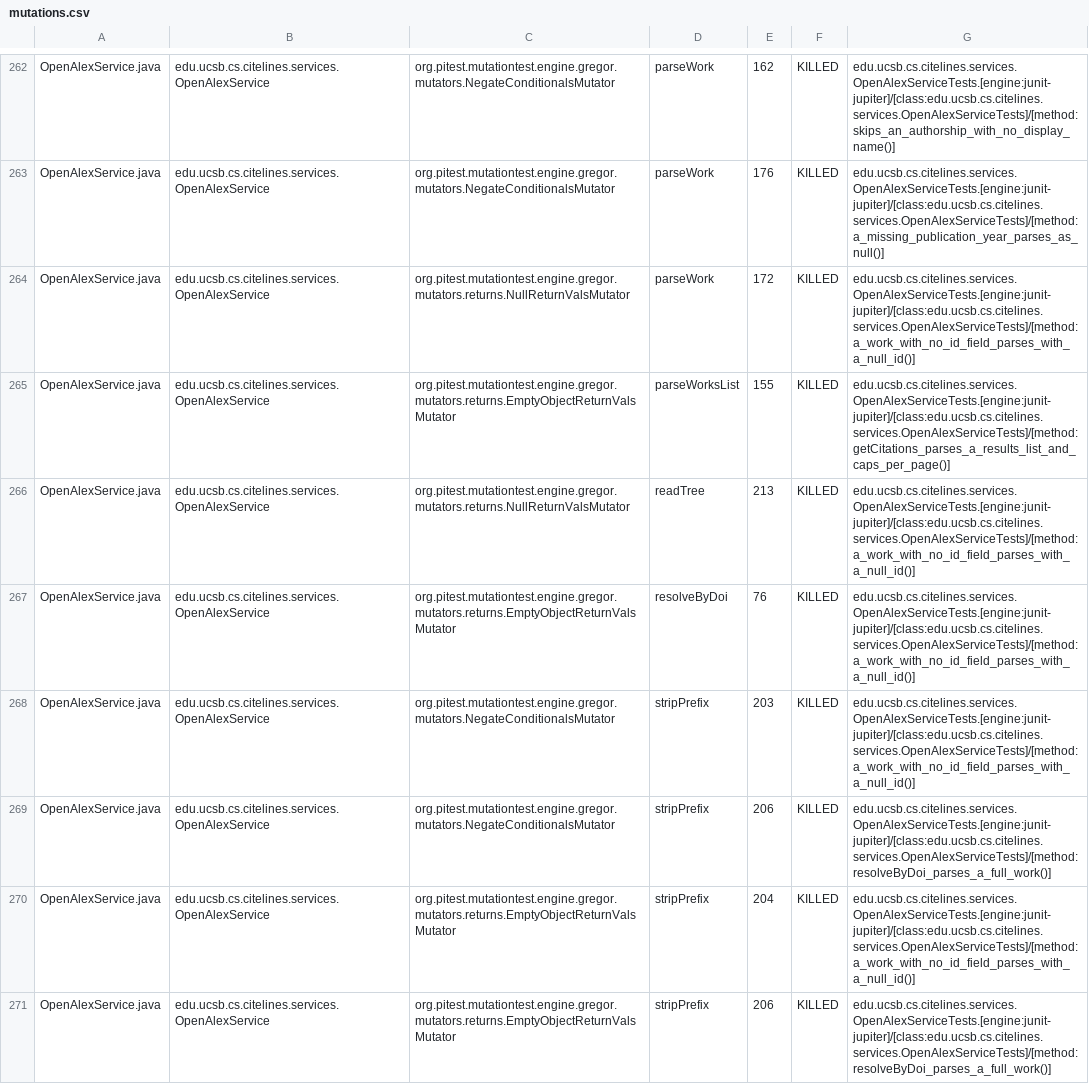
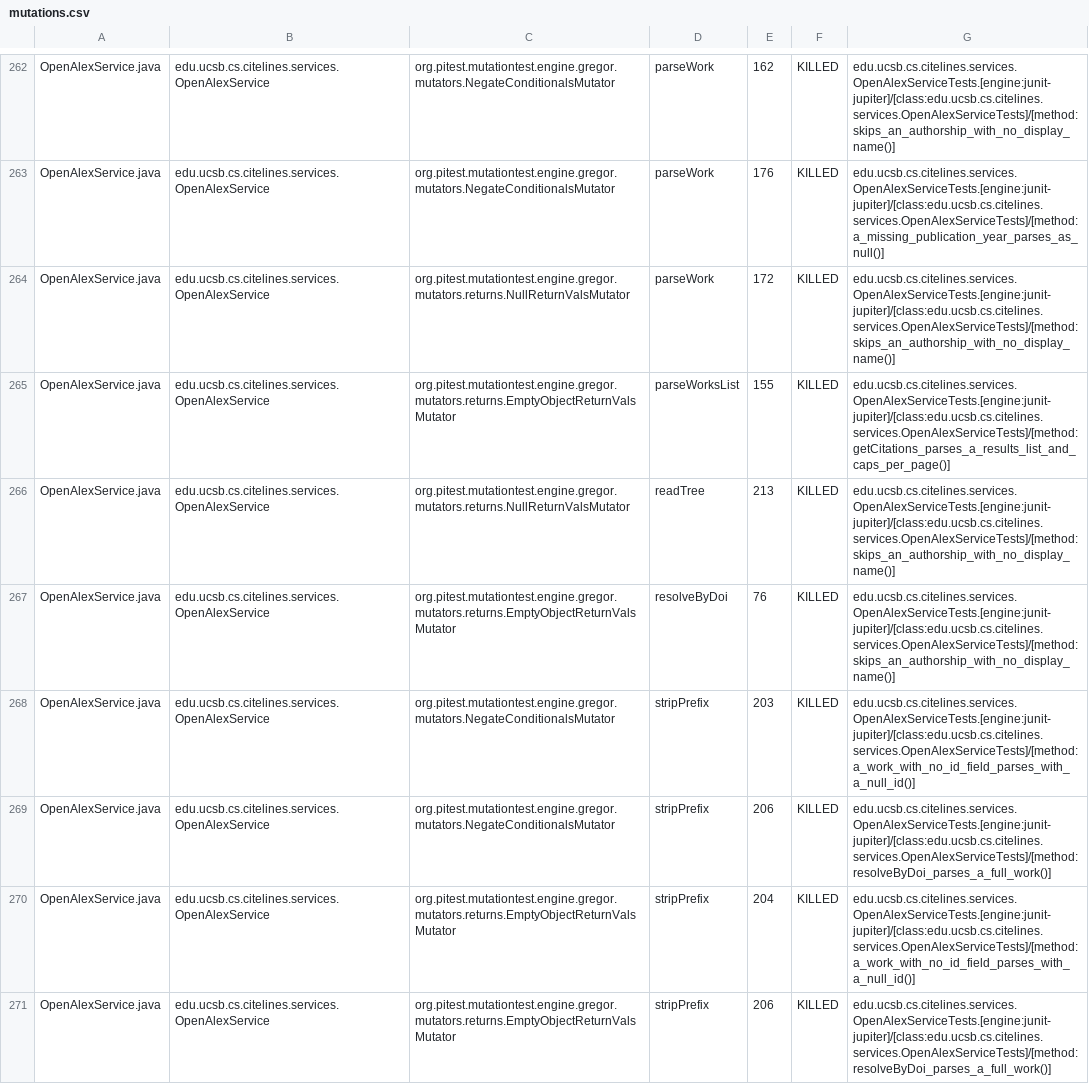
Before and after one commit to ucsb-cs156/proj-citelines, a CSV file: prs/44/pitest/mutations.csv, drawn as a sheet; only a part is shown, gaps mark what is left out; the diff covers the shown part only.

```diff
--- a/prs/44/pitest/mutations.csv
+++ b/prs/44/pitest/mutations.csv
@@ -263,6 +263,6 @@ OpenAlexService.java,edu.ucsb.cs.citelines.services.OpenAlexService,org.pitest.m
 OpenAlexService.java,edu.ucsb.cs.citelines.services.OpenAlexService,org.pitest.mutationtest.engine.gregor.mutators.NegateConditionalsMutator,parseWork,176,KILLED,edu.ucsb.cs.citelines.services.OpenAlexServiceTests.[engine:junit-jupiter]/[class:edu.ucsb.cs.citelines.services.OpenAlexServiceTests]/[method:a_missing_publication_year_parses_as_null()]
-OpenAlexService.java,edu.ucsb.cs.citelines.services.OpenAlexService,org.pitest.mutationtest.engine.gregor.mutators.returns.NullReturnValsMutator,parseWork,172,KILLED,edu.ucsb.cs.citelines.services.OpenAlexServiceTests.[engine:junit-jupiter]/[class:edu.ucsb.cs.citelines.services.OpenAlexServiceTests]/[method:a_work_with_no_id_field_parses_with_a_null_id()]
+OpenAlexService.java,edu.ucsb.cs.citelines.services.OpenAlexService,org.pitest.mutationtest.engine.gregor.mutators.returns.NullReturnValsMutator,parseWork,172,KILLED,edu.ucsb.cs.citelines.services.OpenAlexServiceTests.[engine:junit-jupiter]/[class:edu.ucsb.cs.citelines.services.OpenAlexServiceTests]/[method:skips_an_authorship_with_no_display_name()]
 OpenAlexService.java,edu.ucsb.cs.citelines.services.OpenAlexService,org.pitest.mutationtest.engine.gregor.mutators.returns.EmptyObjectReturnValsMutator,parseWorksList,155,KILLED,edu.ucsb.cs.citelines.services.OpenAlexServiceTests.[engine:junit-jupiter]/[class:edu.ucsb.cs.citelines.services.OpenAlexServiceTests]/[method:getCitations_parses_a_results_list_and_caps_per_page()]
-OpenAlexService.java,edu.ucsb.cs.citelines.services.OpenAlexService,org.pitest.mutationtest.engine.gregor.mutators.returns.NullReturnValsMutator,readTree,213,KILLED,edu.ucsb.cs.citelines.services.OpenAlexServiceTests.[engine:junit-jupiter]/[class:edu.ucsb.cs.citelines.services.OpenAlexServiceTests]/[method:a_work_with_no_id_field_parses_with_a_null_id()]
-OpenAlexService.java,edu.ucsb.cs.citelines.services.OpenAlexService,org.pitest.mutationtest.engine.gregor.mutators.returns.EmptyObjectReturnValsMutator,resolveByDoi,76,KILLED,edu.ucsb.cs.citelines.services.OpenAlexServiceTests.[engine:junit-jupiter]/[class:edu.ucsb.cs.citelines.services.OpenAlexServiceTests]/[method:a_work_with_no_id_field_parses_with_a_null_id()]
+OpenAlexService.java,edu.ucsb.cs.citelines.services.OpenAlexService,org.pitest.mutationtest.engine.gregor.mutators.returns.NullReturnValsMutator,readTree,213,KILLED,edu.ucsb.cs.citelines.services.OpenAlexServiceTests.[engine:junit-jupiter]/[class:edu.ucsb.cs.citelines.services.OpenAlexServiceTests]/[method:skips_an_authorship_with_no_display_name()]
+OpenAlexService.java,edu.ucsb.cs.citelines.services.OpenAlexService,org.pitest.mutationtest.engine.gregor.mutators.returns.EmptyObjectReturnValsMutator,resolveByDoi,76,KILLED,edu.ucsb.cs.citelines.services.OpenAlexServiceTests.[engine:junit-jupiter]/[class:edu.ucsb.cs.citelines.services.OpenAlexServiceTests]/[method:skips_an_authorship_with_no_display_name()]
 OpenAlexService.java,edu.ucsb.cs.citelines.services.OpenAlexService,org.pitest.mutationtest.engine.gregor.mutators.NegateConditionalsMutator,stripPrefix,203,KILLED,edu.ucsb.cs.citelines.services.OpenAlexServiceTests.[engine:junit-jupiter]/[class:edu.ucsb.cs.citelines.services.OpenAlexServiceTests]/[method:a_work_with_no_id_field_parses_with_a_null_id()]
```
Also changed, not shown: 48 edited cells elsewhere in this file, 40 other files.
